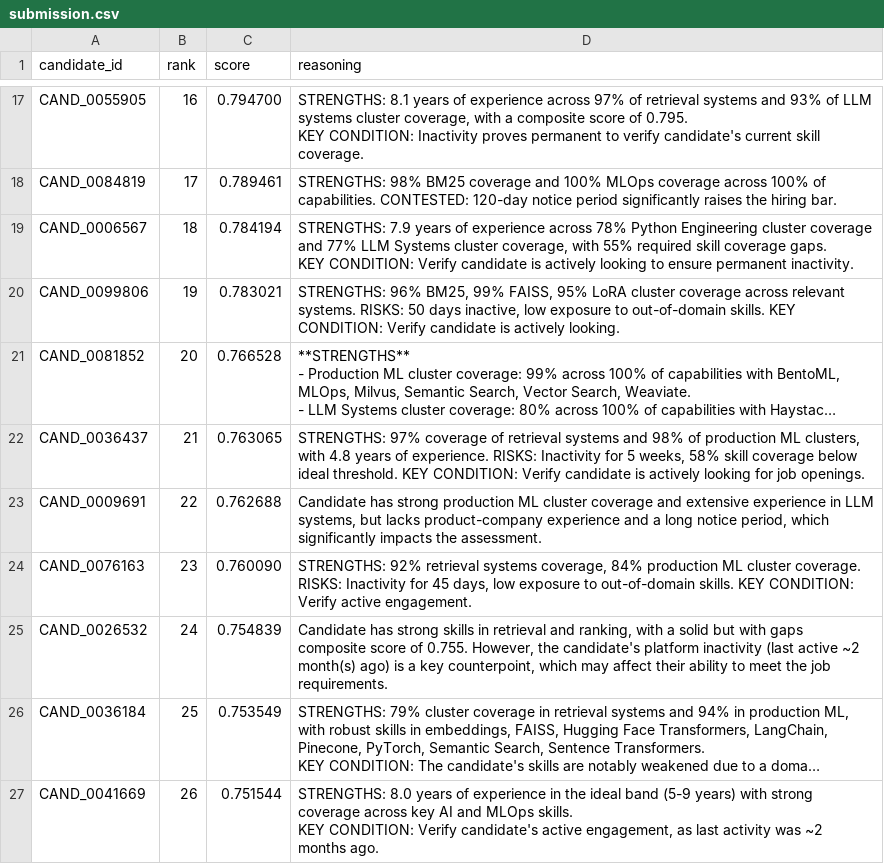
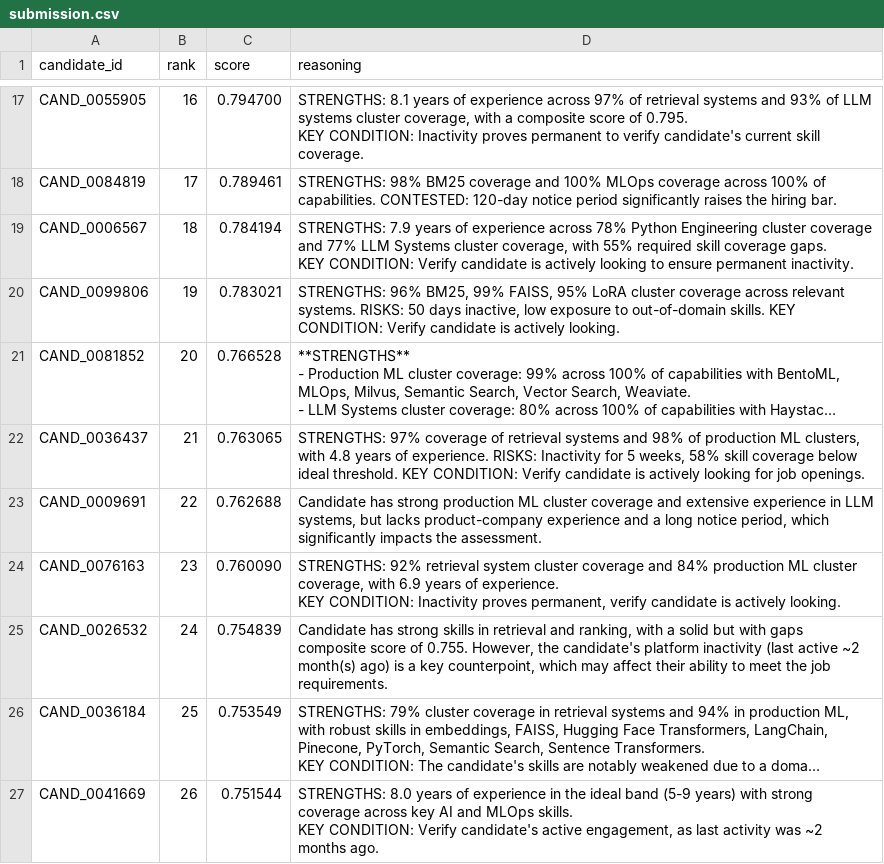
Before and after one commit to DakshRJain737/RAGNAROK, a CSV file: output/submission.csv, drawn as a sheet; only a part is shown, gaps mark what is left out; long unchanged cells end in ….

```diff
--- a/output/submission.csv
+++ b/output/submission.csv
@@ -31,3 +31,4 @@ CAND_0036437,21,0.763065,"STRENGTHS: 97% coverage of retrieval systems and 98% o
 CAND_0009691,22,0.762688,"Candidate has strong production ML cluster coverage and extensive experience in LLM systems, but lacks product-company experience and a long notice period, which significantly impacts the assessment."
-CAND_0076163,23,0.760090,"STRENGTHS: 92% retrieval systems coverage, 84% production ML cluster coverage. RISKS: Inactivity for 45 days, low exposure to out-of-domain skills. KEY CONDITION: Verify active engagement."
+CAND_0076163,23,0.760090,"STRENGTHS: 92% retrieval system cluster coverage and 84% production ML cluster coverage, with 6.9 years of experience.
+KEY CONDITION: Inactivity proves permanent, verify candidate is actively looking."
 CAND_0026532,24,0.754839,"Candidate has strong skills in retrieval and ranking, with a solid but with gaps composite score of 0.755. However, the candidate's platform inactivity (last active ~2 month(s) ago) is a key counterpoint, which may affect their ability to meet the job requirements."
```
Also changed, not shown: 3 other files.
